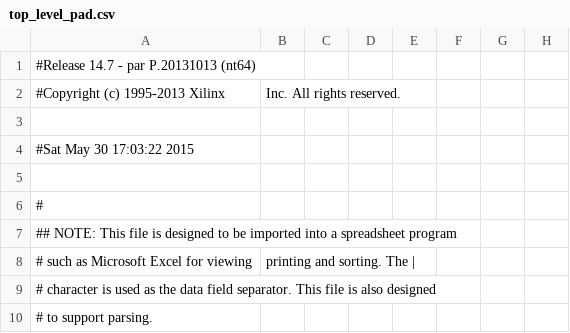
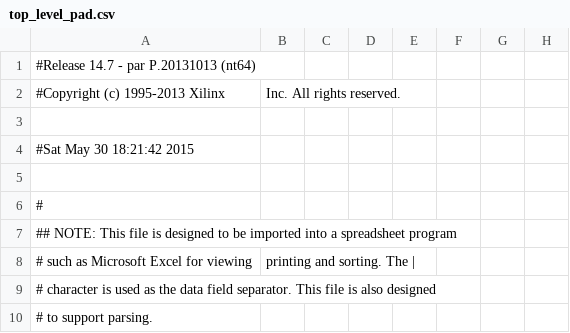
Before and after one commit to ViktorVaczi90/BME-MIT-FPGA-COMPETETION, a CSV file: fpgacomp/top_level_pad.csv, drawn as a sheet; only a part is shown; the diff names each change by its address in the sheet, - before the commit and + after, or states it on an @@ line.

```diff
--- a/fpgacomp/top_level_pad.csv
+++ b/fpgacomp/top_level_pad.csv
-A4: #Sat May 30 17:03:22 2015
+A4: #Sat May 30 18:21:42 2015
```
Also changed, not shown: 51 other files.
